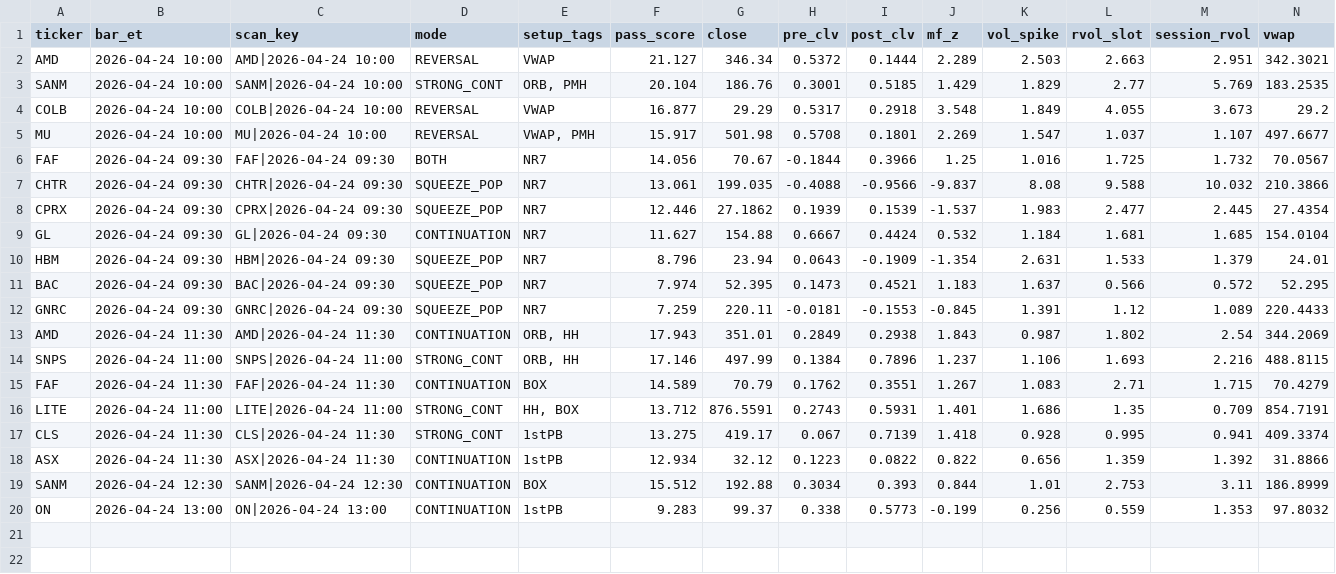
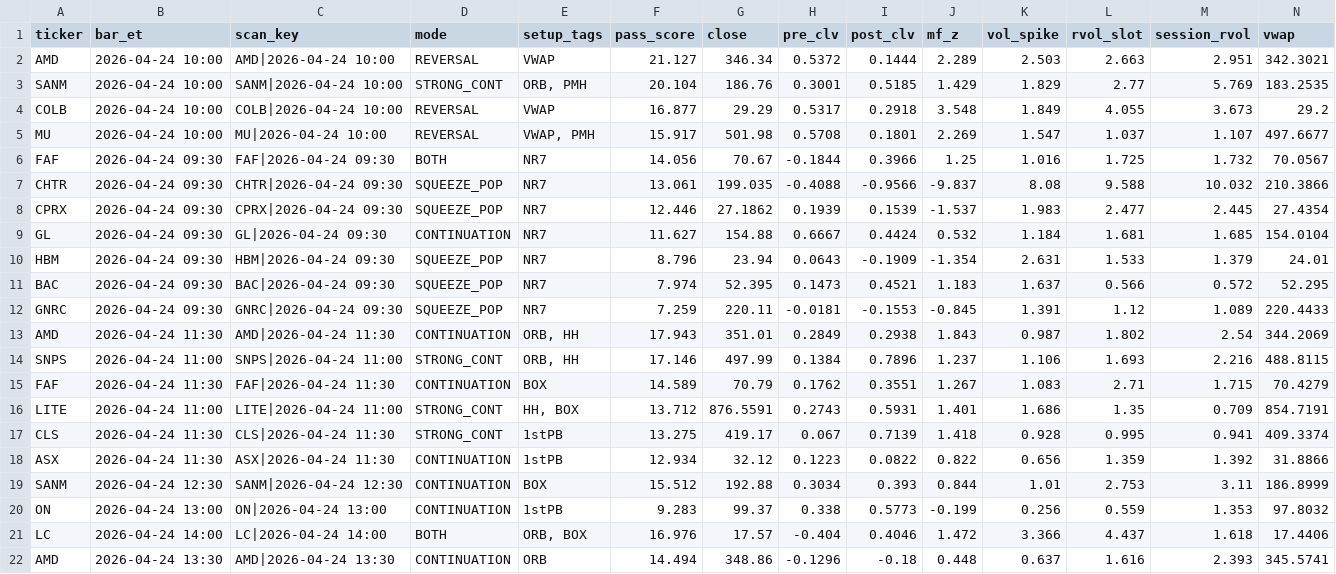
Before and after one commit to sliemalocalcouncil/powerflow_Top-Stocks-by-Quant-Rating, a CSV file: results/scan_2026-04-24.csv, drawn as a sheet; only a part is shown; rows hold the shown columns only; the diff names each change by its address in the sheet, - before the commit and + after, or states it on an @@ line.

```diff
--- a/results/scan_2026-04-24.csv
+++ b/results/scan_2026-04-24.csv
+row 21: LC | 2026-04-24 14:00 | LC|2026-04-24 14:00 | BOTH | ORB, BOX | 16.976 | 17.57 | -0.404 | 0.4046 | 1.472 | 3.366 | 4.437 | 1.618 | 17.4406
+row 22: AMD | 2026-04-24 13:30 | AMD|2026-04-24 13:30 | CONTINUATION | ORB | 14.494 | 348.86 | -0.1296 | -0.18 | 0.448 | 0.637 | 1.616 | 2.393 | 345.5741
```
Also changed, not shown: 3 other files.
